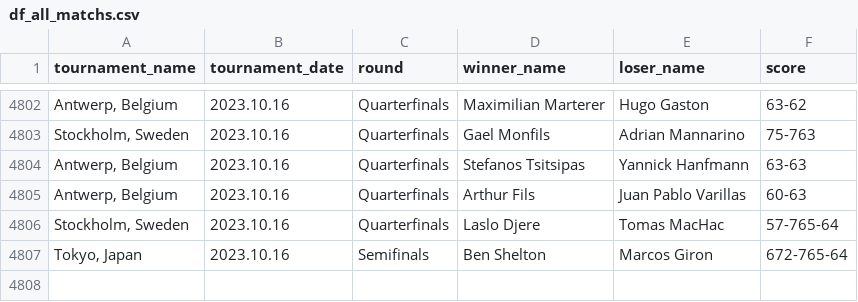
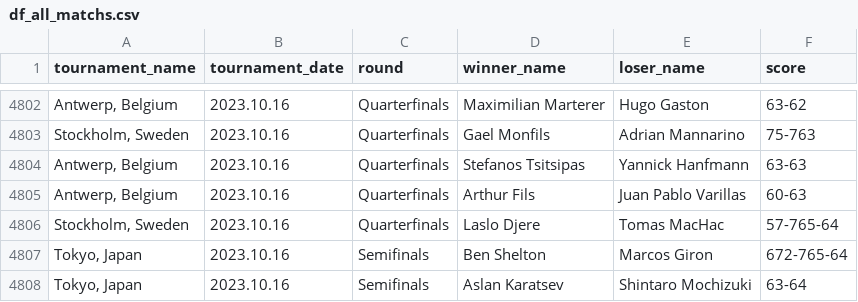
Before and after one commit to jeanbouteiller/tennis_prediction, a CSV file: df_all_matchs.csv, drawn as a sheet; only a part is shown, gaps mark what is left out; the diff names each change by its address in the sheet, - before the commit and + after, or states it on an @@ line.

Commit message:
Update file

```diff
--- a/df_all_matchs.csv
+++ b/df_all_matchs.csv
+row 4808: Tokyo, Japan | 2023.10.16 | Semifinals | Aslan Karatsev | Shintaro Mochizuki | 63-64
```
